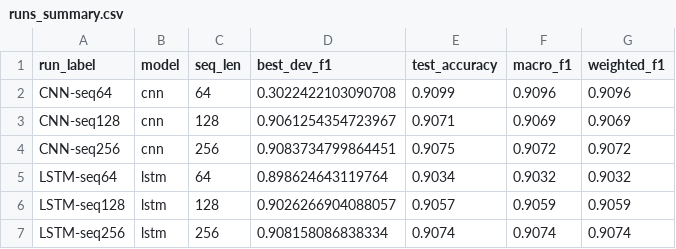
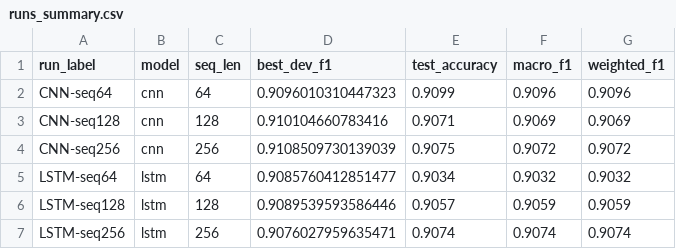
Before and after one commit to ponderingpenguins/natural-language-processing, a CSV file: assignment2/report/figures/generated/runs_summary.csv, drawn as a sheet.

```diff
--- a/assignment2/report/figures/generated/runs_summary.csv
+++ b/assignment2/report/figures/generated/runs_summary.csv
@@ -1,7 +1,7 @@
 run_label,model,seq_len,best_dev_f1,test_accuracy,macro_f1,weighted_f1
-CNN-seq64,cnn,64,0.3022422103090708,0.9099,0.9096,0.9096
-CNN-seq128,cnn,128,0.9061254354723967,0.9071,0.9069,0.9069
-CNN-seq256,cnn,256,0.9083734799864451,0.9075,0.9072,0.9072
-LSTM-seq64,lstm,64,0.898624643119764,0.9034,0.9032,0.9032
-LSTM-seq128,lstm,128,0.9026266904088057,0.9057,0.9059,0.9059
-LSTM-seq256,lstm,256,0.908158086838334,0.9074,0.9074,0.9074
+CNN-seq64,cnn,64,0.9096010310447323,0.9099,0.9096,0.9096
+CNN-seq128,cnn,128,0.910104660783416,0.9071,0.9069,0.9069
+CNN-seq256,cnn,256,0.9108509730139039,0.9075,0.9072,0.9072
+LSTM-seq64,lstm,64,0.9085760412851477,0.9034,0.9032,0.9032
+LSTM-seq128,lstm,128,0.9089539593586446,0.9057,0.9059,0.9059
+LSTM-seq256,lstm,256,0.9076027959635471,0.9074,0.9074,0.9074
```
Also changed, not shown: assignment2/report/figures/generated/best_config_summary.csv, 22 other files.
